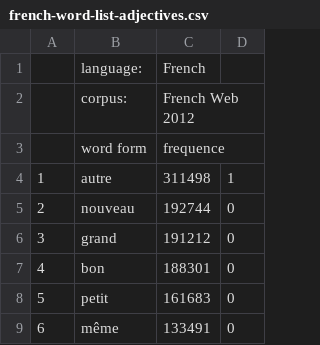
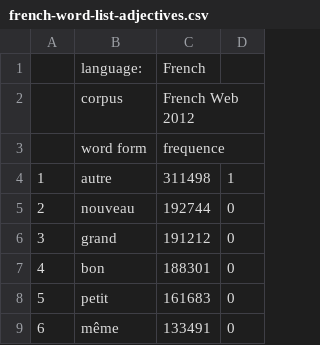
Before and after one commit to charisTheo/french-bot, a CSV file: french-words/french-word-list-adjectives.csv, drawn as a sheet; only a part is shown.

```diff
--- a/french-words/french-word-list-adjectives.csv
+++ b/french-words/french-word-list-adjectives.csv
@@ -1,3 +1,3 @@
 ,language:,French,
-,corpus:,French Web 2012,
+,corpus,French Web 2012,
 ,word form,frequence,
```
Also changed, not shown: 1 other file.
